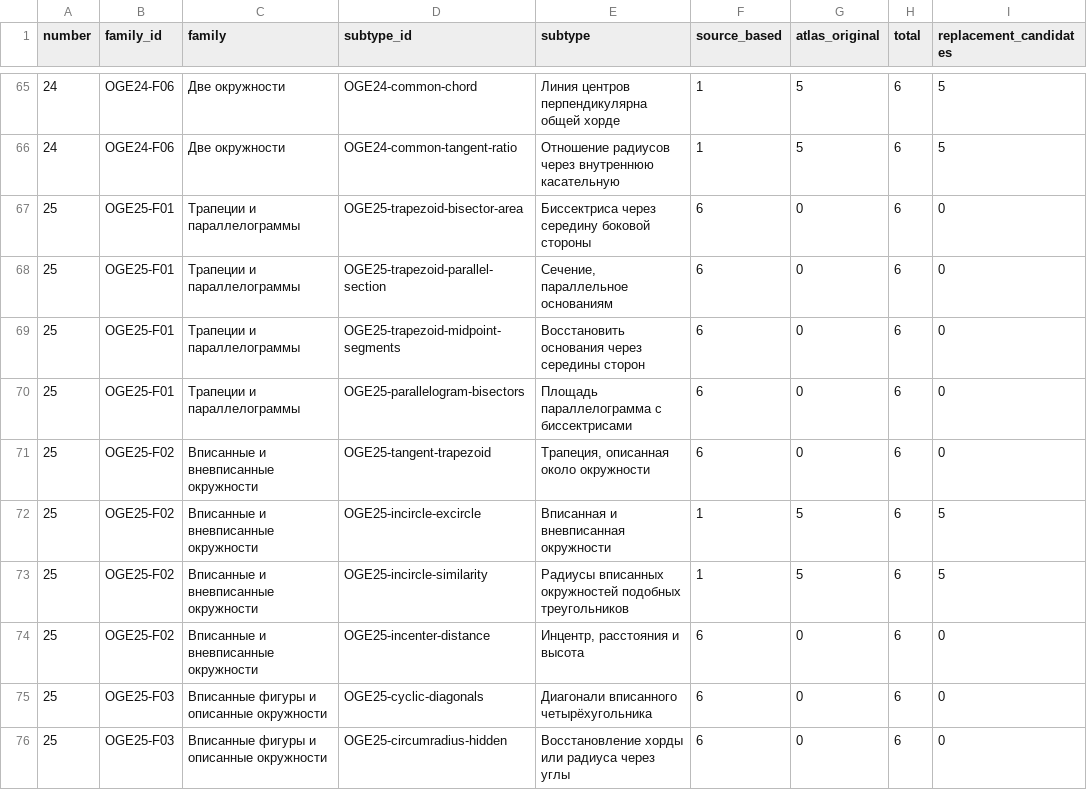
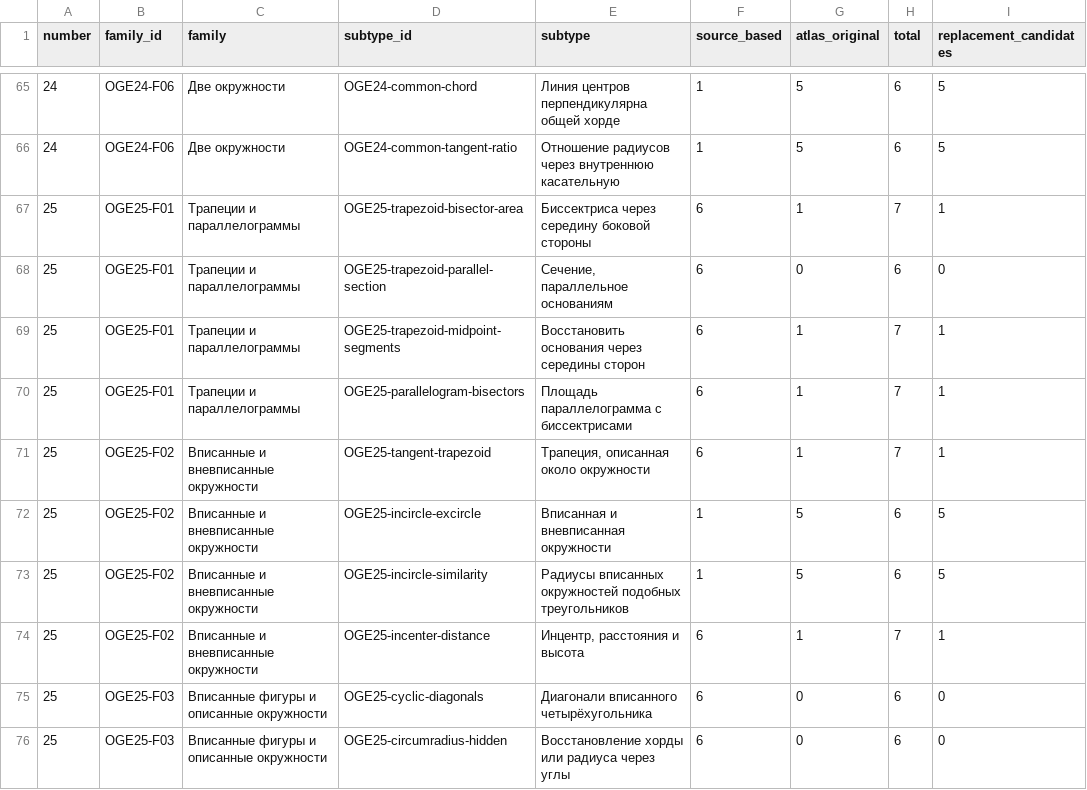
Before and after one commit to Surpd/OGE-bot, a CSV file: atlas/part2/coverage_summary.csv, drawn as a sheet; only a part is shown, gaps mark what is left out; the diff covers the shown part only.

```diff
--- a/atlas/part2/coverage_summary.csv
+++ b/atlas/part2/coverage_summary.csv
@@ -66,10 +66,10 @@
 24,OGE24-F06,Две окружности,OGE24-common-tangent-ratio,Отношение радиусов через внутреннюю касательную,1,5,6,5
-25,OGE25-F01,Трапеции и параллелограммы,OGE25-trapezoid-bisector-area,Биссектриса через середину боковой стороны,6,0,6,0
+25,OGE25-F01,Трапеции и параллелограммы,OGE25-trapezoid-bisector-area,Биссектриса через середину боковой стороны,6,1,7,1
 25,OGE25-F01,Трапеции и параллелограммы,OGE25-trapezoid-parallel-section,"Сечение, параллельное основаниям",6,0,6,0
-25,OGE25-F01,Трапеции и параллелограммы,OGE25-trapezoid-midpoint-segments,Восстановить основания через середины сторон,6,0,6,0
-25,OGE25-F01,Трапеции и параллелограммы,OGE25-parallelogram-bisectors,Площадь параллелограмма с биссектрисами,6,0,6,0
-25,OGE25-F02,Вписанные и вневписанные окружности,OGE25-tangent-trapezoid,"Трапеция, описанная около окружности",6,0,6,0
+25,OGE25-F01,Трапеции и параллелограммы,OGE25-trapezoid-midpoint-segments,Восстановить основания через середины сторон,6,1,7,1
+25,OGE25-F01,Трапеции и параллелограммы,OGE25-parallelogram-bisectors,Площадь параллелограмма с биссектрисами,6,1,7,1
+25,OGE25-F02,Вписанные и вневписанные окружности,OGE25-tangent-trapezoid,"Трапеция, описанная около окружности",6,1,7,1
 25,OGE25-F02,Вписанные и вневписанные окружности,OGE25-incircle-excircle,Вписанная и вневписанная окружности,1,5,6,5
 25,OGE25-F02,Вписанные и вневписанные окружности,OGE25-incircle-similarity,Радиусы вписанных окружностей подобных треугольников,1,5,6,5
-25,OGE25-F02,Вписанные и вневписанные окружности,OGE25-incenter-distance,"Инцентр, расстояния и высота",6,0,6,0
+25,OGE25-F02,Вписанные и вневписанные окружности,OGE25-incenter-distance,"Инцентр, расстояния и высота",6,1,7,1
 25,OGE25-F03,Вписанные фигуры и описанные окружности,OGE25-cyclic-diagonals,Диагонали вписанного четырёхугольника,6,0,6,0
```
Also changed, not shown: 93 edited cells elsewhere in this file, 37 other files.
